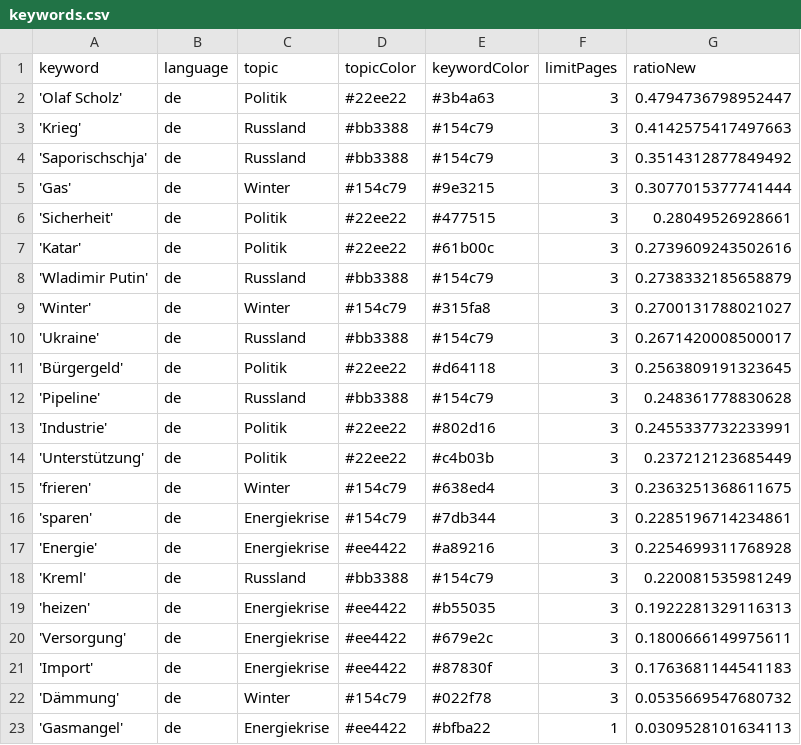
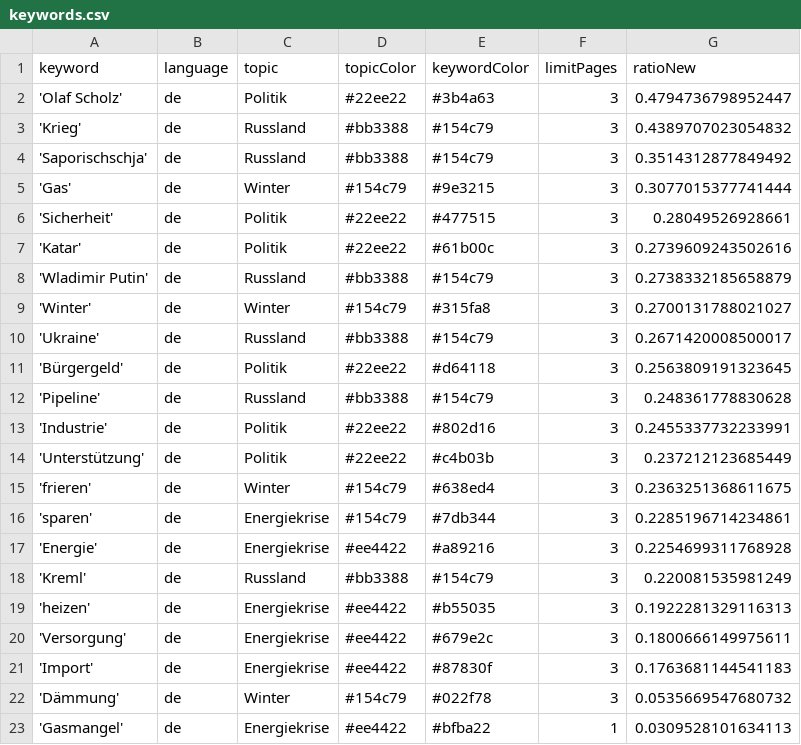
Before and after one commit to celiapi-news/winterIsComing2, a CSV file: keywords.csv, drawn as a sheet.

```diff
--- a/keywords.csv
+++ b/keywords.csv
@@ -2,3 +2,3 @@ keyword,language,topic,topicColor,keywordColor,limitPages,ratioNew
 'Olaf Scholz',de,Politik,#22ee22,#3b4a63,3,0.4794736798952447
-'Krieg',de,Russland,#bb3388,#154c79,3,0.4142575417497663
+'Krieg',de,Russland,#bb3388,#154c79,3,0.4389707023054832
 'Saporischschja',de,Russland,#bb3388,#154c79,3,0.3514312877849492
```
Also changed, not shown: 1 other file.
